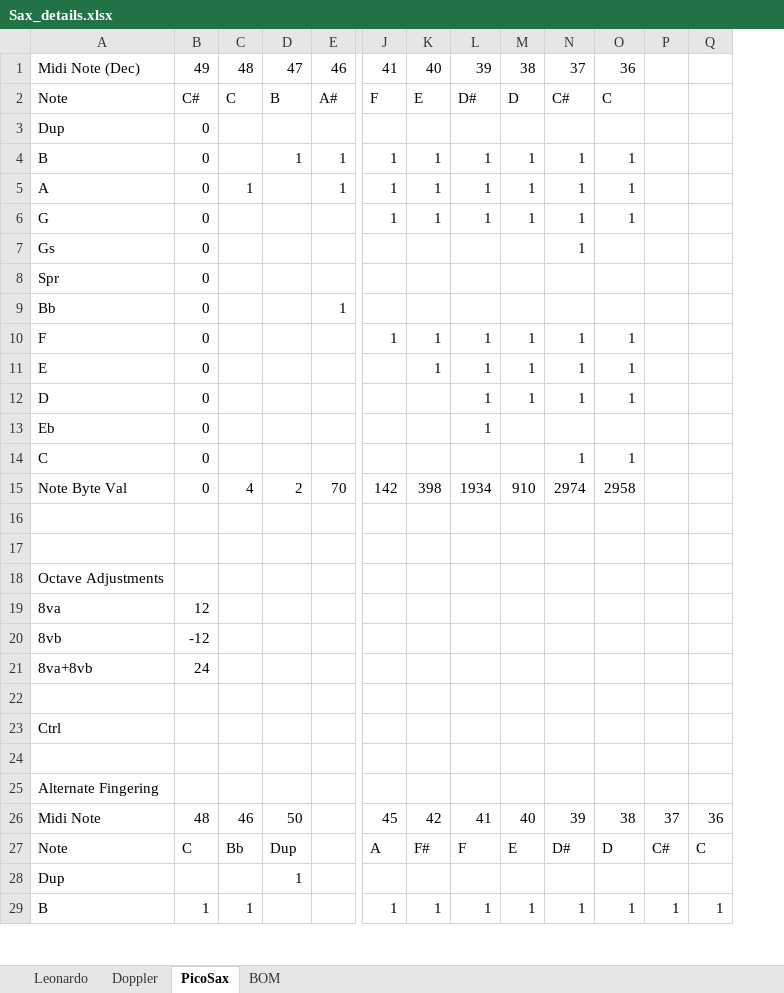
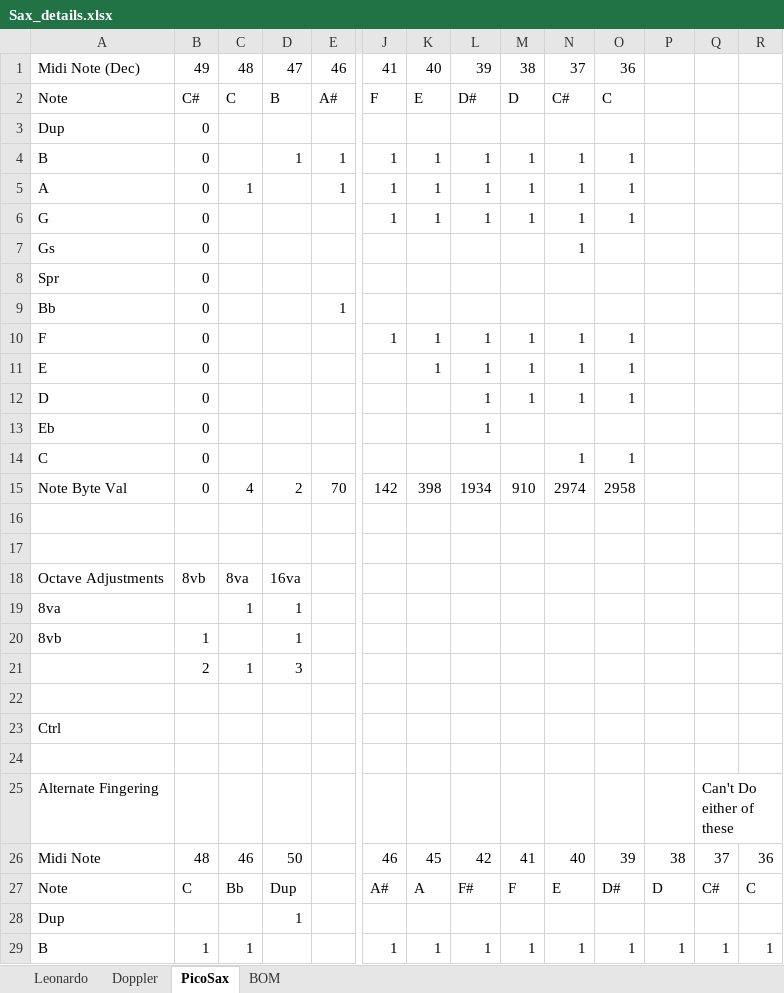
Before and after one commit to zygurt/MIDI-Wind-Controller, an Excel workbook: Sax_details.xlsx, sheet PicoSax, drawn as a sheet; only a part is shown, gaps mark what is left out; values as stored, in another font and other column widths than the file's, no cell formats; conditional formats not drawn; removed rows and columns are numbered as before the commit, all else as after; rows hold the shown columns only; the diff covers the shown part only; the diff names each change by its address in the sheet, - before the commit and + after, or states it on an @@ line.

Commit message:
PicoSax SRC

```diff
--- a/Sax_details.xlsx (sheet PicoSax)
+++ b/Sax_details.xlsx (sheet PicoSax)
+column O, rows 1-15: 36 | C |  | 1 | 1 | 1 |  |  |  | 1 | 1 | 1 |  | 1 | 2958; rows 26-29: 39 | D# |  | 1
-P1: 36
+P1: (empty)
-P2: C
+P2: (empty)
-P4:P6: 1
+P4:P6: (empty)
-P10:P12: 1
+P10:P12: (empty)
-P14: 1
+P14: (empty)
-P15: 2958
+P15: (empty)
-row 18: Octave Adjustments
-row 19: 8va | 12
+row 18: Octave Adjustments | 8vb | 8va | 16va
+row 19: 8va |  | 1 | 1
-B20: -12
+B20: 1
-D20: (empty)
+D20: 1
-row 21: 8va+8vb | 24
+row 21:  | 2 | 1 | 3
-Q25: (empty)
+Q25: Can't Do either of these
+Q25:R25 merged
-J26: 45
+J26: 46
-K26: 42
+K26: 45
-L26: 41
+L26: 42
-M26: 40
+M26: 41
-N26: 39
+N26: 40
-J27: A
+J27: A#
-K27: F#
+K27: A
-L27: F
+L27: F#
-M27: E
+M27: F
-N27: D#
+N27: E
```
Also changed, not shown: 28 edited cells elsewhere in this sheet, cell formats, formulas that keep their value, charts or pictures, 7 other files.
